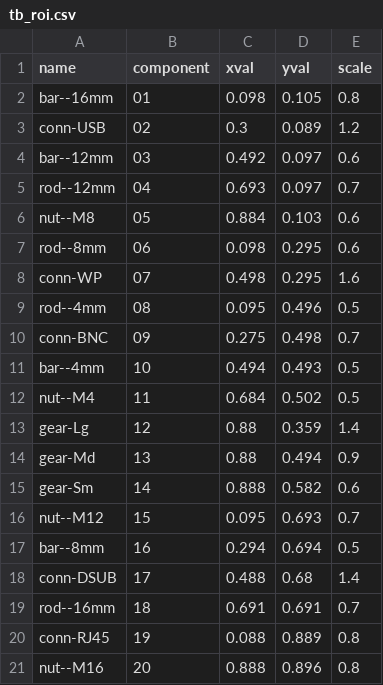
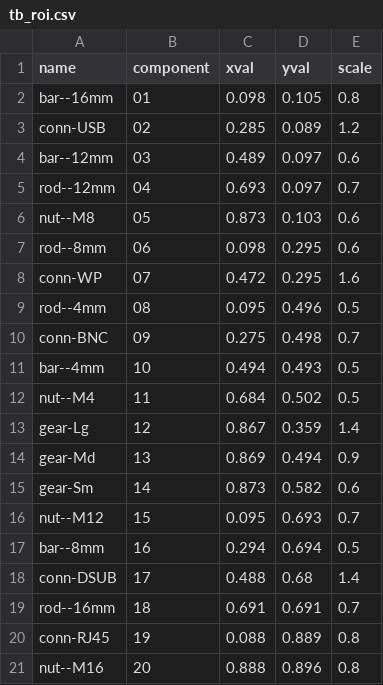
Before and after one commit to pgavriel/nist-atb-eval, a CSV file: config/tb_roi.csv, drawn as a sheet.

```diff
--- a/config/tb_roi.csv
+++ b/config/tb_roi.csv
@@ -2,8 +2,8 @@ name,component,xval,yval,scale
 bar--16mm,01,0.098,0.105,0.8
-conn-USB,02,0.3,0.089,1.2
-bar--12mm,03,0.492,0.097,0.6
+conn-USB,02,0.285,0.089,1.2
+bar--12mm,03,0.489,0.097,0.6
 rod--12mm,04,0.693,0.097,0.7
-nut--M8,05,0.884,0.103,0.6
+nut--M8,05,0.873,0.103,0.6
 rod--8mm,06,0.098,0.295,0.6
-conn-WP,07,0.498,0.295,1.6
+conn-WP,07,0.472,0.295,1.6
 rod--4mm,08,0.095,0.496,0.5
@@ -12,5 +12,5 @@ bar--4mm,10,0.494,0.493,0.5
 nut--M4,11,0.684,0.502,0.5
-gear-Lg,12,0.88,0.359,1.4
-gear-Md,13,0.88,0.494,0.9
-gear-Sm,14,0.888,0.582,0.6
+gear-Lg,12,0.867,0.359,1.4
+gear-Md,13,0.869,0.494,0.9
+gear-Sm,14,0.873,0.582,0.6
 nut--M12,15,0.095,0.693,0.7
```
Also changed, not shown: 4 other files.
